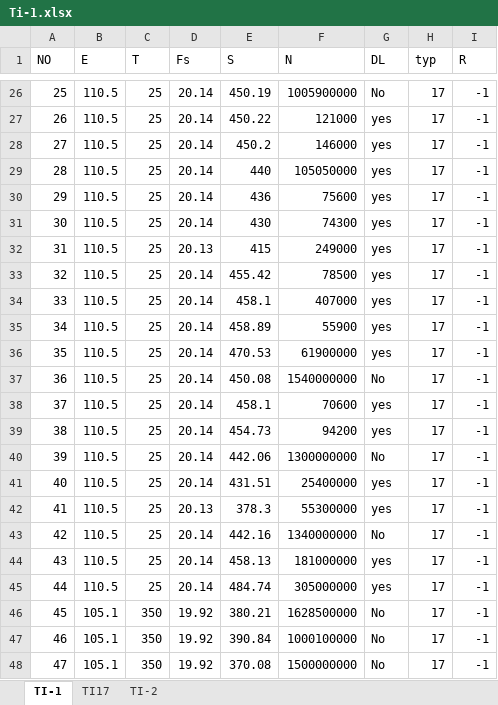
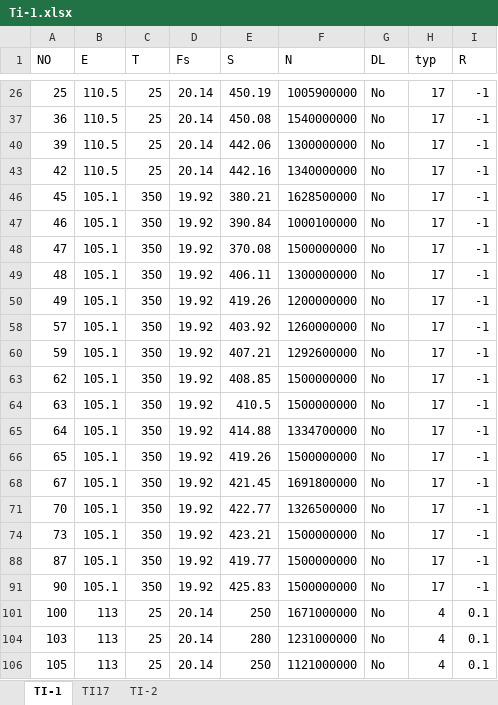
Before and after one commit to lan-Xiaosheng/VHCF-Data, an Excel workbook: Ti-1.xlsx, sheet TI-1, drawn as a sheet; only a part is shown, gaps mark what is left out; the shorter side is filled out with more unchanged rows; values as stored, in another font and other column widths than the file's, no borders; the diff covers the shown part only; the diff names each change by its address in the sheet, - before the commit and + after, or states it on an @@ line.

```diff
--- a/Ti-1.xlsx (sheet TI-1)
+++ b/Ti-1.xlsx (sheet TI-1)
@@ row 27 hidden: 26 | 110.5 | 25 | 20.14 | 450.22 | 121000 | yes | 17 | -1 @@
@@ row 28 hidden: 27 | 110.5 | 25 | 20.14 | 450.2 | 146000 | yes | 17 | -1 @@
@@ row 29 hidden: 28 | 110.5 | 25 | 20.14 | 440 | 105050000 | yes | 17 | -1 @@
@@ row 30 hidden: 29 | 110.5 | 25 | 20.14 | 436 | 75600 | yes | 17 | -1 @@
@@ row 31 hidden: 30 | 110.5 | 25 | 20.14 | 430 | 74300 | yes | 17 | -1 @@
@@ row 32 hidden: 31 | 110.5 | 25 | 20.13 | 415 | 249000 | yes | 17 | -1 @@
@@ row 33 hidden: 32 | 110.5 | 25 | 20.14 | 455.42 | 78500 | yes | 17 | -1 @@
@@ row 34 hidden: 33 | 110.5 | 25 | 20.14 | 458.1 | 407000 | yes | 17 | -1 @@
@@ row 35 hidden: 34 | 110.5 | 25 | 20.14 | 458.89 | 55900 | yes | 17 | -1 @@
@@ row 36 hidden: 35 | 110.5 | 25 | 20.14 | 470.53 | 61900000 | yes | 17 | -1 @@
@@ row 38 hidden: 37 | 110.5 | 25 | 20.14 | 458.1 | 70600 | yes | 17 | -1 @@
@@ row 39 hidden: 38 | 110.5 | 25 | 20.14 | 454.73 | 94200 | yes | 17 | -1 @@
@@ row 41 hidden: 40 | 110.5 | 25 | 20.14 | 431.51 | 25400000 | yes | 17 | -1 @@
@@ row 42 hidden: 41 | 110.5 | 25 | 20.13 | 378.3 | 55300000 | yes | 17 | -1 @@
@@ row 44 hidden: 43 | 110.5 | 25 | 20.14 | 458.13 | 181000000 | yes | 17 | -1 @@
@@ row 45 hidden: 44 | 110.5 | 25 | 20.14 | 484.74 | 305000000 | yes | 17 | -1 @@
```
Also changed, not shown: 164 hidden or unhidden rows and 1 edited cell elsewhere in this sheet, sheet TI-2, hidden cells, Ti-2.xlsx.
